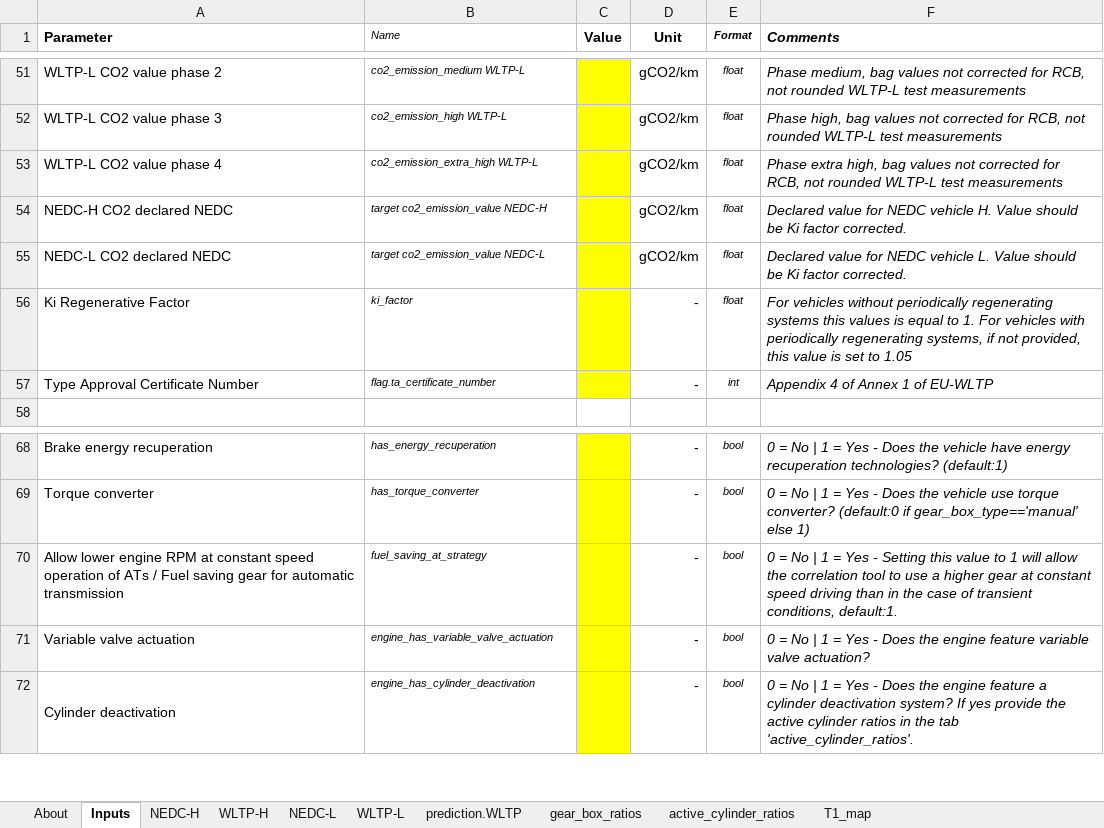
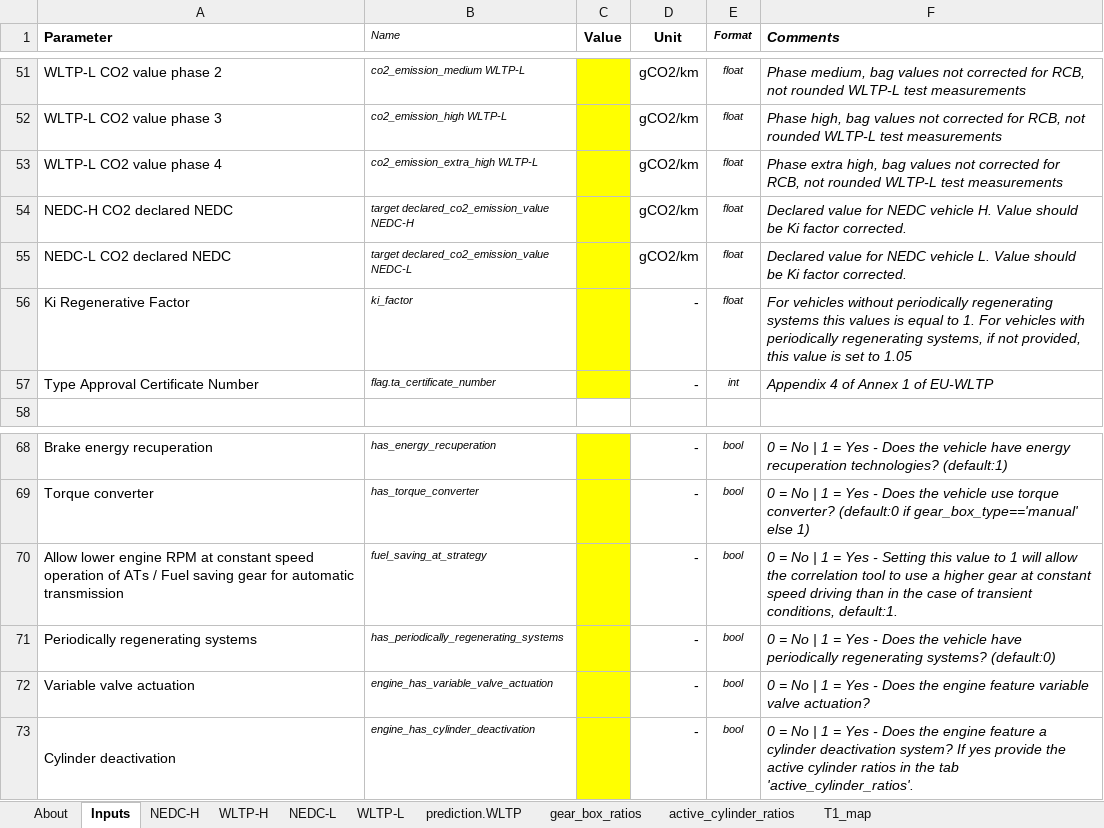
Before and after one commit to vinci1it2000/schedula, an Excel workbook: co2mpas/co2mpas_template.xlsx, sheet Inputs, drawn as a sheet; only a part is shown, gaps mark what is left out; values as stored, in another font and other column widths than the file's, no borders; charts and pictures and conditional formats not drawn; the diff names each change by its address in the sheet, - before the commit and + after, or states it on an @@ line.

Commit message:
co2_emission, #259: Implement ki factor correction for vehicle with periodically regenerating systems.
+ Add prediction of the declared value `declared_co2_emission_value`.
+ Add `declared_co2_emission_value` in the outputs.
+ Update the input template.
+ Add mean output target ratio in the comparison table.

```diff
--- a/co2mpas/co2mpas_template.xlsx (sheet Inputs)
+++ b/co2mpas/co2mpas_template.xlsx (sheet Inputs)
-B54 (Name): target co2_emission_value NEDC-H
+B54 (Name): target declared_co2_emission_value NEDC-H
-B55 (Name): target co2_emission_value NEDC-L
+B55 (Name): target declared_co2_emission_value NEDC-L
+row 71: Periodically regenerating systems | has_periodically_regenerating_systems |  | - | bool | 0 = No | 1 = Yes - Does the vehicle have periodically regenerating systems? (default:0)
```
Also changed, not shown: 8 other files.
